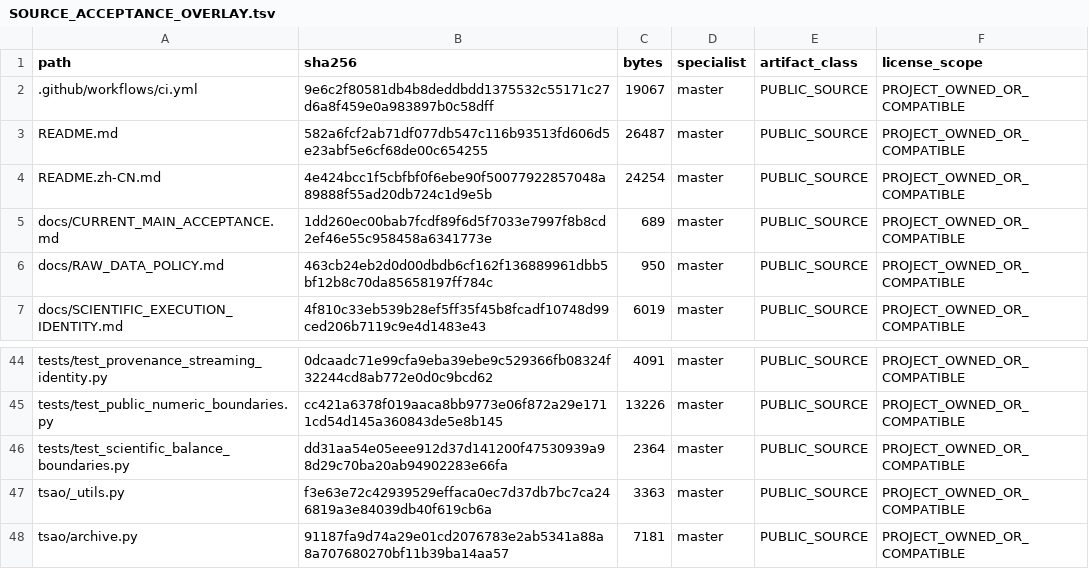
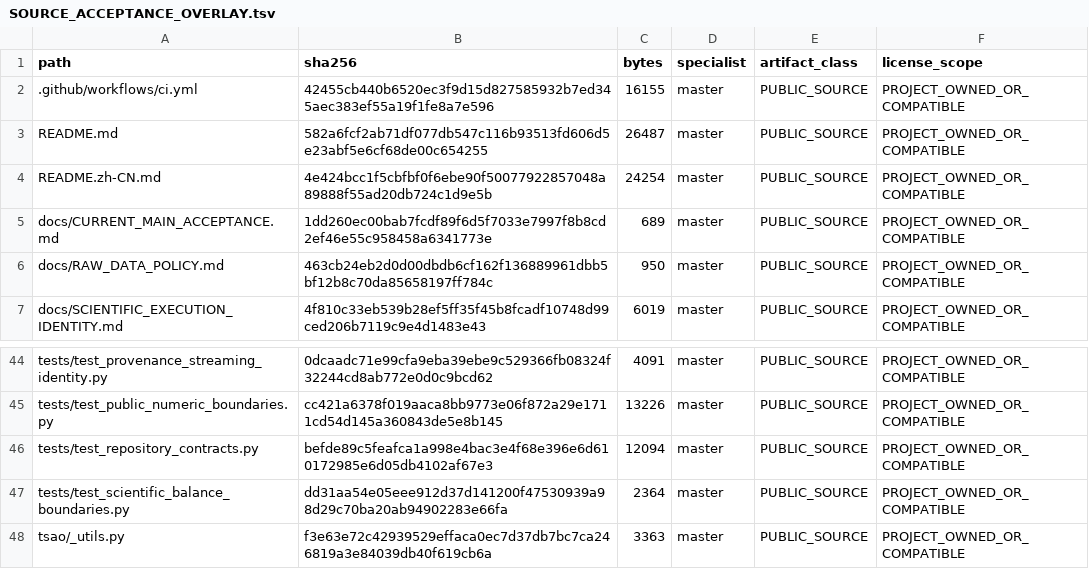
Before and after one commit to SUNHAOJUN22/TSAO-PROCESSING-SKILL, a TSV file: reports/SOURCE_ACCEPTANCE_OVERLAY.tsv, drawn as a sheet; only a part is shown, gaps mark what is left out; the shorter side is filled out with more unchanged rows.

Commit message:
Remove completed one-off branch cleanup from qualification CI
Retain read-only source access for the permanent qualification workflow, enforce the existing CI contract, and refresh the affected source identity overlays.

```diff
--- a/reports/SOURCE_ACCEPTANCE_OVERLAY.tsv
+++ b/reports/SOURCE_ACCEPTANCE_OVERLAY.tsv
@@ -1,3 +1,3 @@
 path	sha256	bytes	specialist	artifact_class	license_scope
-.github/workflows/ci.yml	9e6c2f80581db4b8deddbdd1375532c55171c27d6a8f459e0a983897b0c58dff	19067	master	PUBLIC_SOURCE	PROJECT_OWNED_OR_COMPATIBLE
+.github/workflows/ci.yml	42455cb440b6520ec3f9d15d827585932b7ed345aec383ef55a19f1fe8a7e596	16155	master	PUBLIC_SOURCE	PROJECT_OWNED_OR_COMPATIBLE
 README.md	582a6fcf2ab71df077db547c116b93513fd606d5e23abf5e6cf68de00c654255	26487	master	PUBLIC_SOURCE	PROJECT_OWNED_OR_COMPATIBLE
@@ -45,2 +45,3 @@ tests/test_provenance_streaming_identity.py	0dcaadc71e99cfa9eba39ebe9c529366fb08
 tests/test_public_numeric_boundaries.py	cc421a6378f019aaca8bb9773e06f872a29e1711cd54d145a360843de5e8b145	13226	master	PUBLIC_SOURCE	PROJECT_OWNED_OR_COMPATIBLE
+tests/test_repository_contracts.py	befde89c5feafca1a998e4bac3e4f68e396e6d610172985e6d05db4102af67e3	12094	master	PUBLIC_SOURCE	PROJECT_OWNED_OR_COMPATIBLE
 tests/test_scientific_balance_boundaries.py	dd31aa54e05eee912d37d141200f47530939a98d29c70ba20ab94902283e66fa	2364	master	PUBLIC_SOURCE	PROJECT_OWNED_OR_COMPATIBLE
```
Also changed, not shown: reports/SOURCE_CORE_OVERLAY.tsv, 2 other files.
